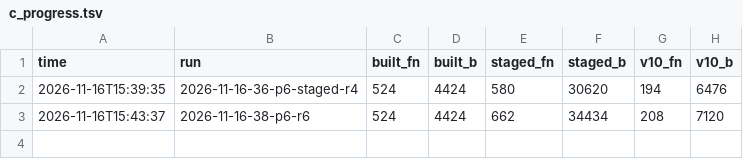
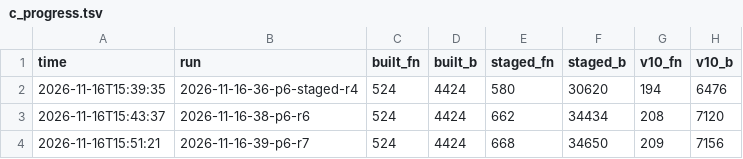
Before and after one commit to ArqueologiaDigital/technics-roms-disasm, a TSV file: scripts/analysis/cc900/results/c_progress.tsv, drawn as a sheet.

```diff
--- a/scripts/analysis/cc900/results/c_progress.tsv
+++ b/scripts/analysis/cc900/results/c_progress.tsv
@@ -3 +3,2 @@ time	run	built_fn	built_b	staged_fn	staged_b	v10_fn	v10_b
 2026-11-16T15:43:37	2026-11-16-38-p6-r6	524	4424	662	34434	208	7120
+2026-11-16T15:51:21	2026-11-16-39-p6-r7	524	4424	668	34650	209	7156
```
